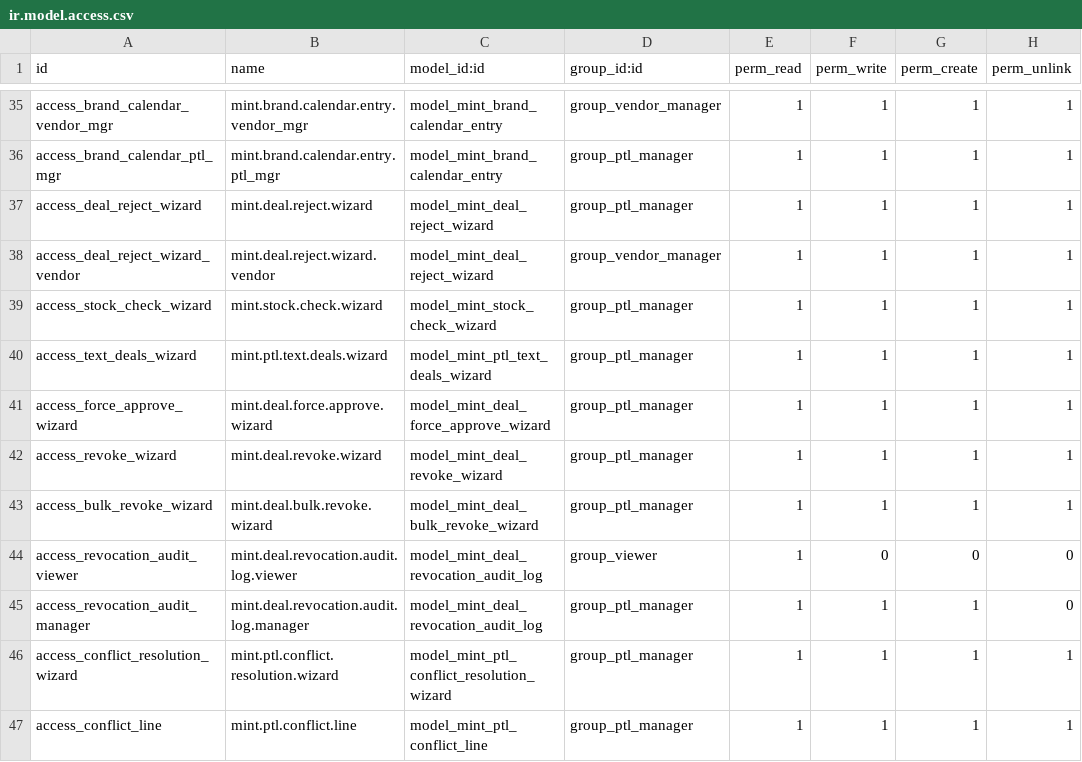
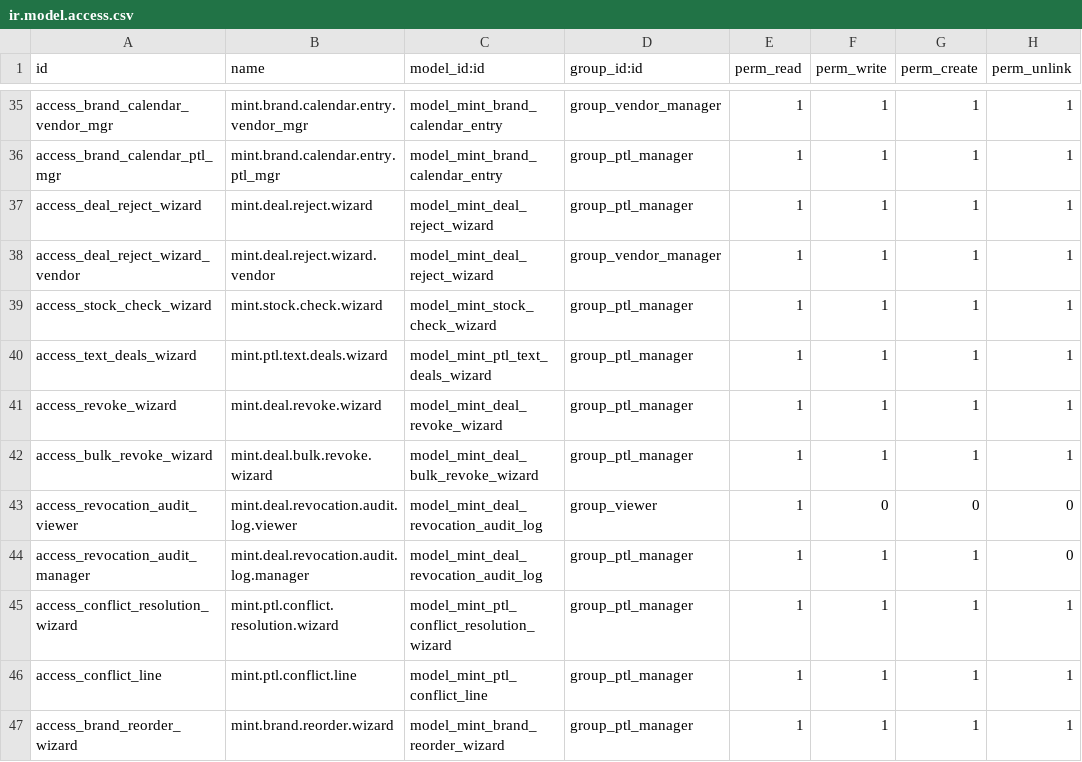
Before and after one commit to J-Palomino/odoo-custom-modules, a CSV file: mint_command_center/security/ir.model.access.csv, drawn as a sheet; only a part is shown, gaps mark what is left out; the shorter side is filled out with more unchanged rows.

```diff
--- a/mint_command_center/security/ir.model.access.csv
+++ b/mint_command_center/security/ir.model.access.csv
@@ -40,3 +40,2 @@ access_stock_check_wizard,mint.stock.check.wizard,model_mint_stock_check_wizard,
 access_text_deals_wizard,mint.ptl.text.deals.wizard,model_mint_ptl_text_deals_wizard,group_ptl_manager,1,1,1,1
-access_force_approve_wizard,mint.deal.force.approve.wizard,model_mint_deal_force_approve_wizard,group_ptl_manager,1,1,1,1
 access_revoke_wizard,mint.deal.revoke.wizard,model_mint_deal_revoke_wizard,group_ptl_manager,1,1,1,1
```
Also changed, not shown: 11 other files.
